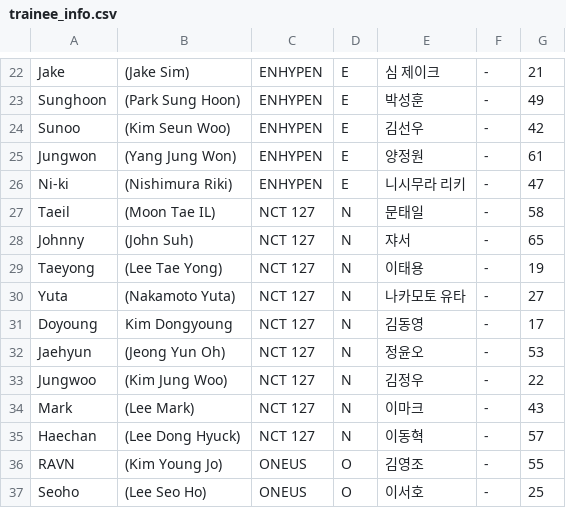
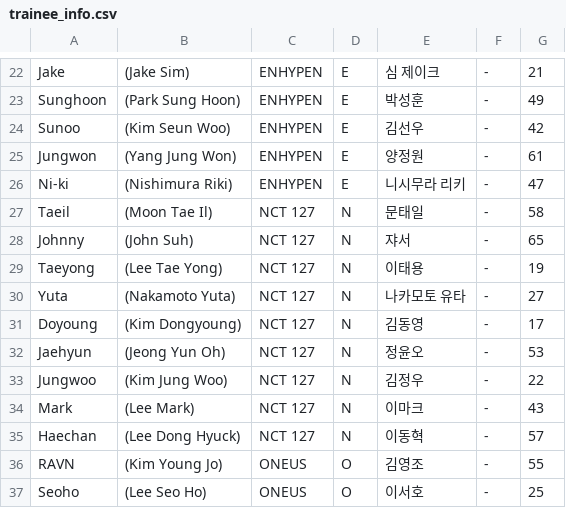
Before and after one commit to st7rs/st7rs.github.io, a CSV file: trainee_info.csv, drawn as a sheet; only a part is shown, gaps mark what is left out.

Commit message:
fixed trainee info

```diff
--- a/trainee_info.csv
+++ b/trainee_info.csv
@@ -26,3 +26,3 @@
 "Ni-ki","(Nishimura Riki)","ENHYPEN","E","니시무라 리키","-","47"
-"Taeil","(Moon Tae IL)","NCT 127","N","문태일","-","58"
+"Taeil","(Moon Tae Il)","NCT 127","N","문태일","-","58"
 "Johnny","(John Suh)","NCT 127","N","쟈서","-","65"
@@ -30,3 +30,3 @@
 "Yuta","(Nakamoto Yuta)","NCT 127","N","나카모토 유타","-","27"
-"Doyoung","Kim Dongyoung","NCT 127","N","김동영","-","17"
+"Doyoung","(Kim Dongyoung)","NCT 127","N","김동영","-","17"
 "Jaehyun","(Jeong Yun Oh)","NCT 127","N","정윤오","-","53"
```
